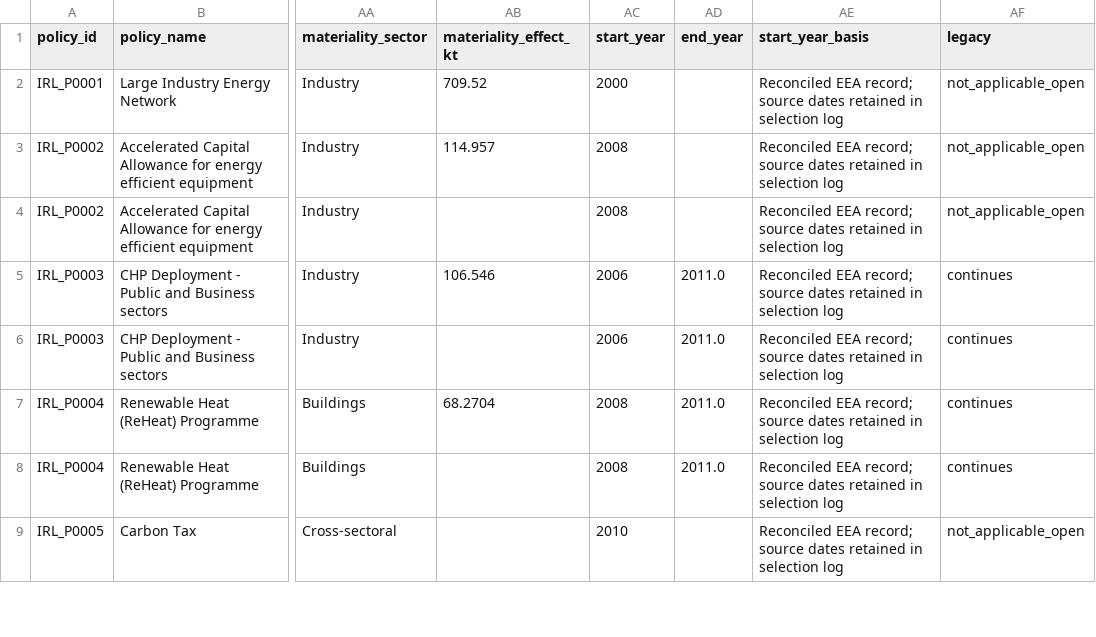
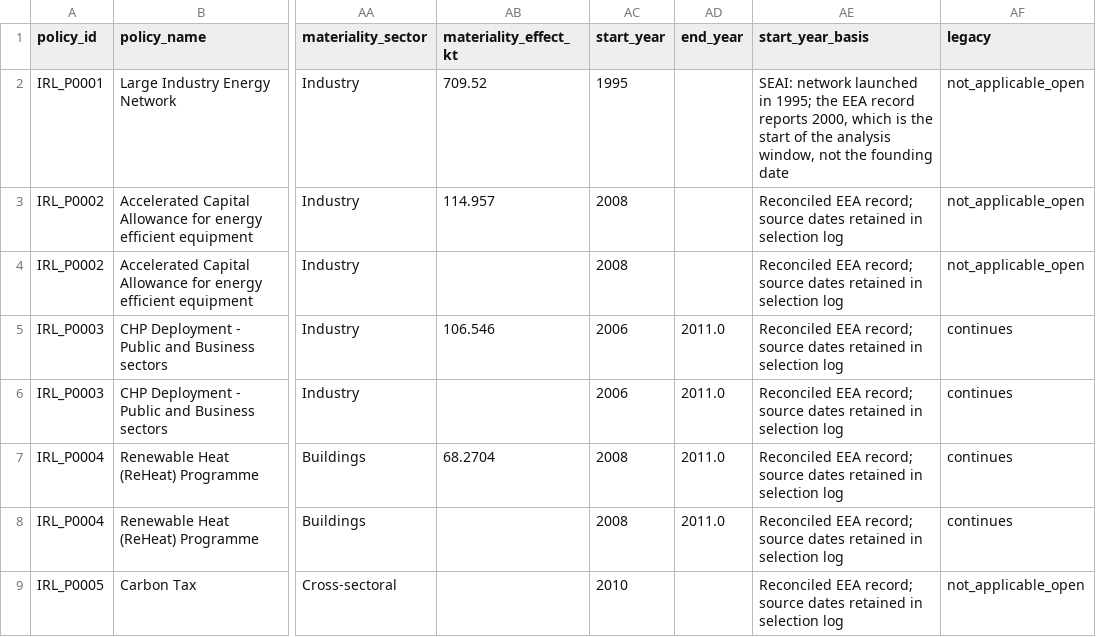
Before and after one commit to MehdiGalway/INPACT, a CSV file: data/policy_timeline/policy_catalogue.csv, drawn as a sheet; only a part is shown, gaps mark what is left out; the diff names each change by its address in the sheet, - before the commit and + after, or states it on an @@ line.

```diff
--- a/data/policy_timeline/policy_catalogue.csv
+++ b/data/policy_timeline/policy_catalogue.csv
-AC2 (start_year): 2000
+AC2 (start_year): 1995
-AE2 (start_year_basis): Reconciled EEA record; source dates retained in selection log
+AE2 (start_year_basis): SEAI: network launched in 1995; the EEA record reports 2000, which is the start of the analysis window, not the founding date
```
Also changed, not shown: data/policy_timeline/selection_log.csv, 14 other files.
